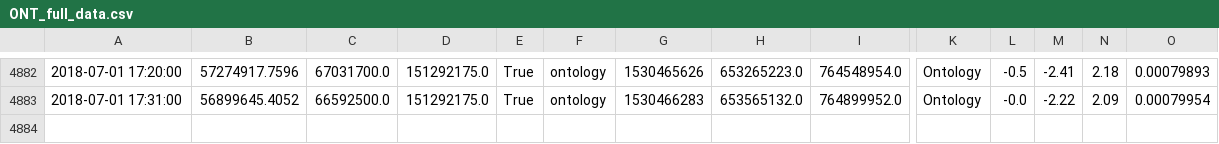
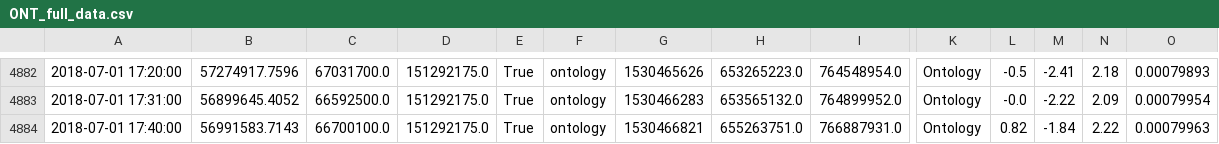
Before and after one commit to dxcv/finances, a CSV file: finances/market/data_base/crypto_currencies/ONT_full_data.csv, drawn as a sheet; only a part is shown, gaps mark what is left out; rows hold the shown columns only; the diff names each change by its address in the sheet, - before the commit and + after, or states it on an @@ line.

```diff
--- a/finances/market/data_base/crypto_currencies/ONT_full_data.csv
+++ b/finances/market/data_base/crypto_currencies/ONT_full_data.csv
+row 4884: 2018-07-01 17:40:00 | 56991583.7143 | 66700100.0 | 151292175.0 | True | ontology | 1530466821 | 655263751.0 | 766887931.0 | Ontology | 0.82 | -1.84 | 2.22 | 0.00079963
```
Also changed, not shown: finances/market/data_base/crypto_currencies/EOS_full_data.csv, 22 other files.
